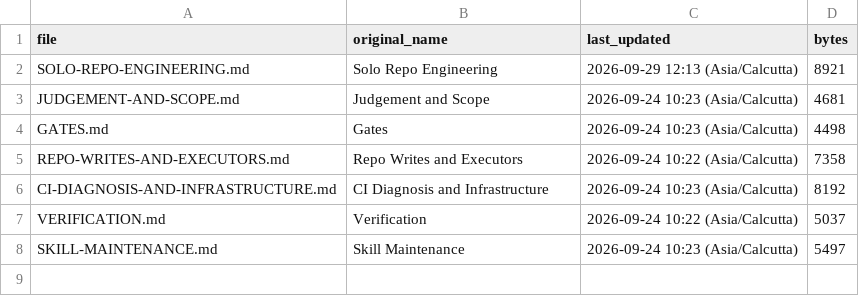
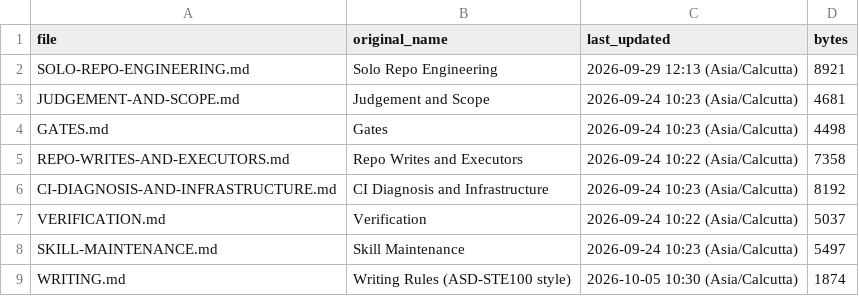
Before and after one commit to govinda-rajulu/openskip, a TSV file: knowledge/handbook/MANIFEST.tsv, drawn as a sheet; the diff names each change by its address in the sheet, - before the commit and + after, or states it on an @@ line.

```diff
--- a/knowledge/handbook/MANIFEST.tsv
+++ b/knowledge/handbook/MANIFEST.tsv
+row 9: WRITING.md | Writing Rules (ASD-STE100 style) | 2026-10-05 10:30 (Asia/Calcutta) | 1874
```
Also changed, not shown: 29 other files.
